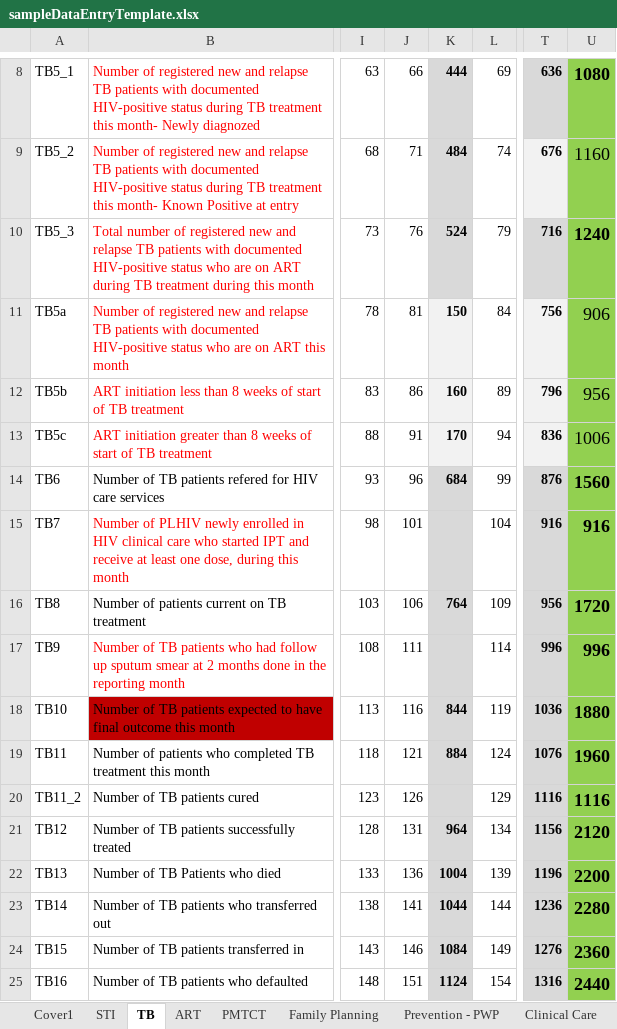
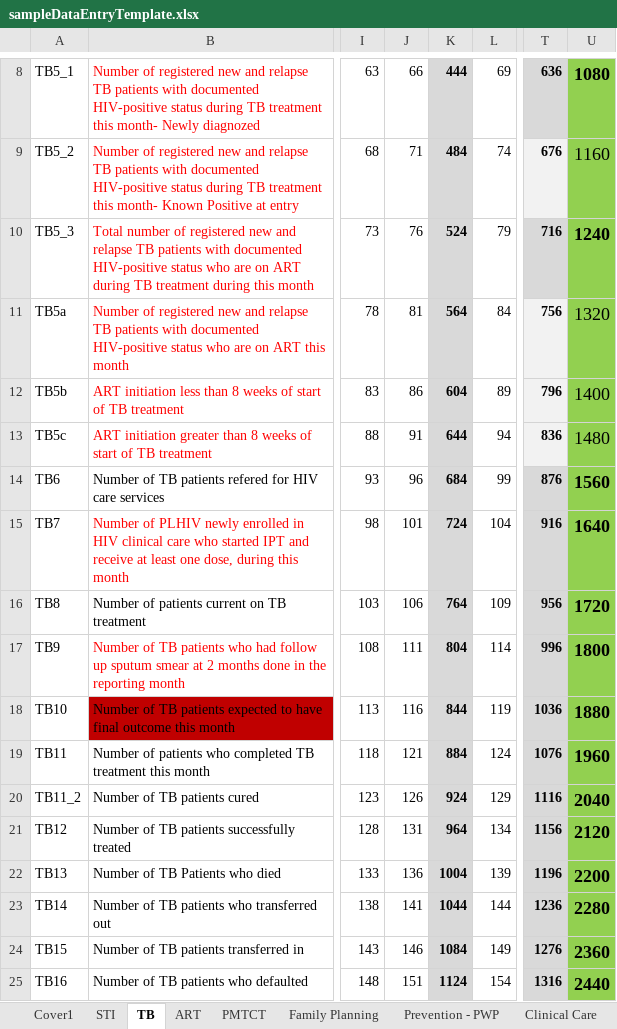
Before and after one commit to mk-jhpiego/xl-template-reader, an Excel workbook: template-reader/template-reader/staticdata/sampleDataEntryTemplate.xlsx, sheet TB, drawn as a sheet; only a part is shown, gaps mark what is left out; values as stored, in another font and other column widths than the file's, no borders; the diff names each change by its address in the sheet, - before the commit and + after, or states it on an @@ line.

```diff
--- a/template-reader/template-reader/staticdata/sampleDataEntryTemplate.xlsx (sheet TB)
+++ b/template-reader/template-reader/staticdata/sampleDataEntryTemplate.xlsx (sheet TB)
-K11: 150
+K11: 564
-K11:K13 fill: #F2F2F2
+K11:K13 fill: #D9D9D9
-U11: 906
+U11: 1320
-K12: 160
+K12: 604
-U12: 956
+U12: 1400
-K13: 170
+K13: 644
-U13: 1006
+U13: 1480
-K15: (empty)
+K15: 724
-U15: 916
+U15: 1640
-K17: (empty)
+K17: 804
-U17: 996
+U17: 1800
-K20: (empty)
+K20: 924
-U20: 1116
+U20: 2040
```
Also changed, not shown: sheet Prevention-MC, sheet ART, sheet Cover1, sheet Family Planning, other sheet tabs, template-reader/template-reader/staticdata/sampleTemplate.xlsx, 15 other files.
